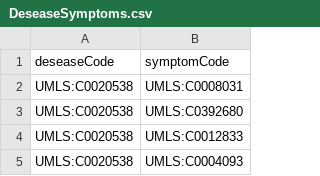
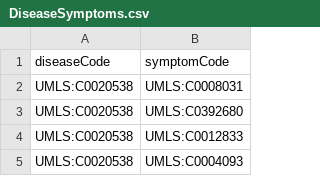
Before and after one commit to leferlin/desease-diagnose, a CSV file: data/DiseaseSymptoms.csv (was data/DeseaseSymptoms.csv), drawn as a sheet; only a part is shown.

```diff
--- a/data/DeseaseSymptoms.csv
+++ b/data/DiseaseSymptoms.csv
@@ -1,2 +1,2 @@
-deseaseCode,symptomCode
+diseaseCode,symptomCode
 UMLS:C0020538,UMLS:C0008031
```
Also changed, not shown: 6 other files.
